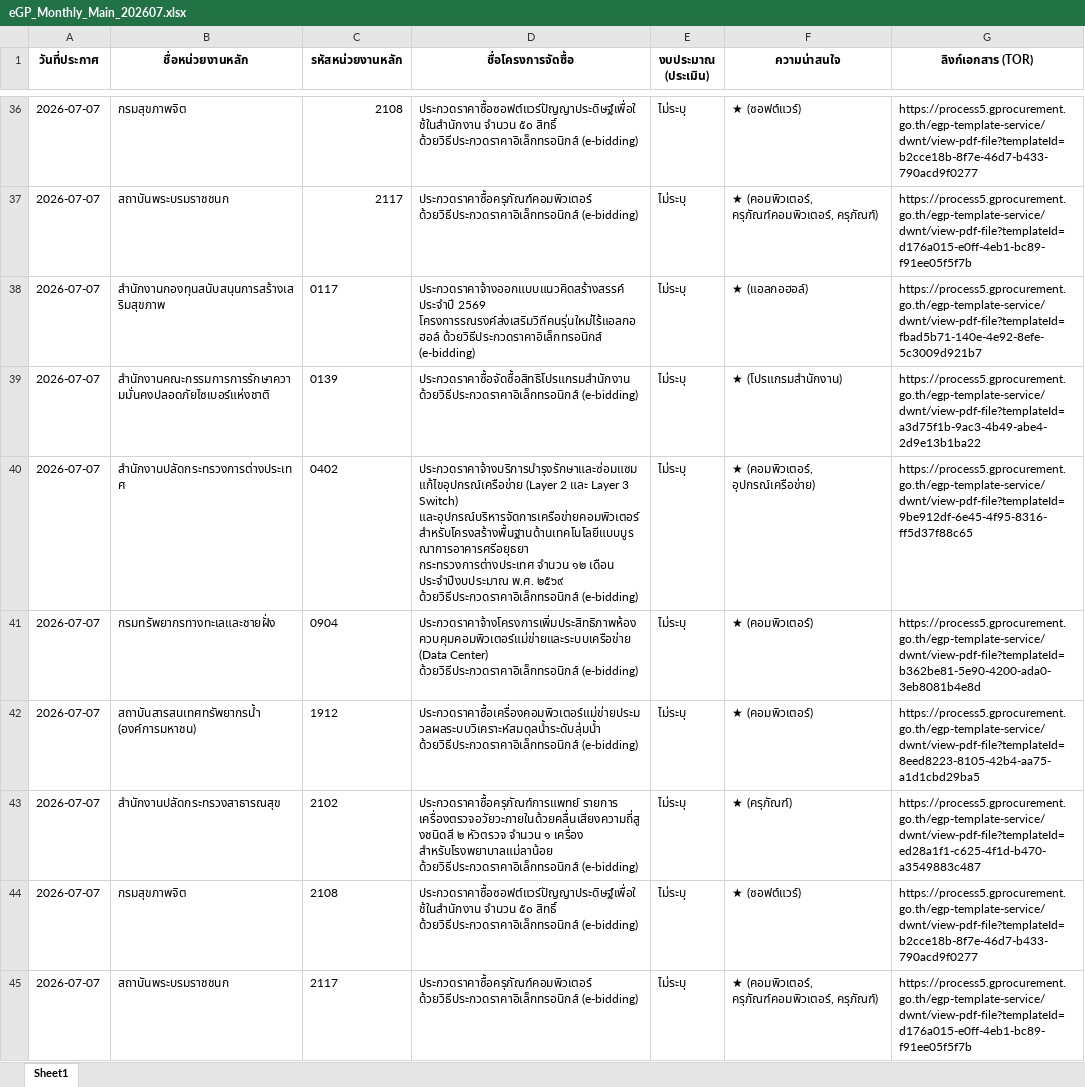
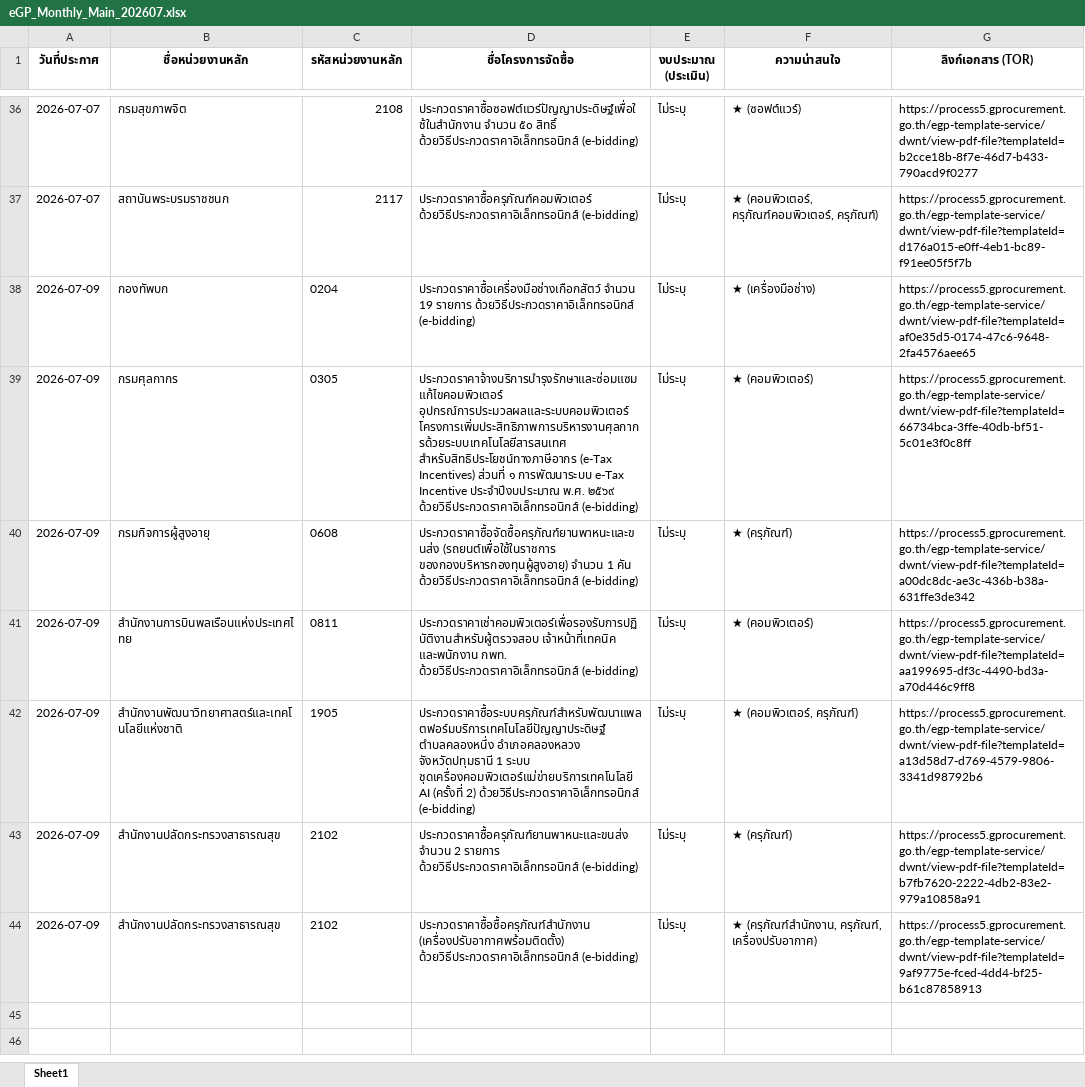
Before and after one commit to schartwu/prospecting-automated-2, an Excel workbook: Backup/eGP_Monthly_Main_202607.xlsx, sheet Sheet1, drawn as a sheet; only a part is shown, gaps mark what is left out; values as stored, in another font and other column widths than the file's, no borders; removed rows and columns are numbered as before the commit, all else as after; the diff names each change by its address in the sheet, - before the commit and + after, or states it on an @@ line.

```diff
--- a/Backup/eGP_Monthly_Main_202607.xlsx (sheet Sheet1)
+++ b/Backup/eGP_Monthly_Main_202607.xlsx (sheet Sheet1)
-row 38: 2026-07-07 | สำนักงานกองทุนสนับสนุนการสร้างเสริมสุขภาพ | 0117 | ประกวดราคาจ้างออกแบบแนวคิดสร้างสรรค์ ประจำปี 2569 โครงการรณรงค์ส่งเสริมวิถีคนรุ่นใหม่ไร้แอลกอฮอล์ ด้วยวิธีประกวดราคาอิเล็กทรอนิกส์ (e-bidding) | ไม่ระบุ | ★ (แอลกอฮอล์) | https://process5.gprocurement.go.th/egp-template-service/dwnt/view-pdf-file?templateId=fbad5b71-140e-4e92-8efe-5c3009d921b7
-row 39: 2026-07-07 | สำนักงานคณะกรรมการการรักษาความมั่นคงปลอดภัยไซเบอร์แห่งชาติ | 0139 | ประกวดราคาซื้อจัดซื้อสิทธิโปรแกรมสำนักงาน ด้วยวิธีประกวดราคาอิเล็กทรอนิกส์ (e-bidding) | ไม่ระบุ | ★ (โปรแกรมสำนักงาน) | https://process5.gprocurement.go.th/egp-template-service/dwnt/view-pdf-file?templateId=a3d75f1b-9ac3-4b49-abe4-2d9e13b1ba22
-row 40: 2026-07-07 | สำนักงานปลัดกระทรวงการต่างประเทศ | 0402 | ประกวดราคาจ้างบริการบำรุงรักษาและซ่อมแซมแก้ไขอุปกรณ์เครือข่าย (Layer 2 และ Layer 3 Switch) และอุปกรณ์บริหารจัดการเครือข่ายคอมพิวเตอร์สำหรับโครงสร้างพื้นฐานด้านเทคโนโลยีแบบบูรณาการอาคารศรีอยุธยา กระทรวงการต่างประเทศ จำนวน ๑๒ เดือน ประจำปีงบประมาณ พ.ศ. ๒๕๖๙ ด้วยวิธีประกวดราคาอิเล็กทรอนิกส์ (e-bidding) | ไม่ระบุ | ★ (คอมพิวเตอร์, อุปกรณ์เครือข่าย) | https://process5.gprocurement.go.th/egp-template-service/dwnt/view-pdf-file?templateId=9be912df-6e45-4f95-8316-ff5d37f88c65
+row 38: 2026-07-09 | กองทัพบก | 0204 | ประกวดราคาซื้อเครื่องมือช่างเกือกสัตว์ จำนวน 19 รายการ ด้วยวิธีประกวดราคาอิเล็กทรอนิกส์ (e-bidding) | ไม่ระบุ | ★ (เครื่องมือช่าง) | https://process5.gprocurement.go.th/egp-template-service/dwnt/view-pdf-file?templateId=af0e35d5-0174-47c6-9648-2fa4576aee65
-A39 (วันที่ประกาศ): 2026-07-07
+A39 (วันที่ประกาศ): 2026-07-09
-B39 (ชื่อหน่วยงานหลัก): กรมทรัพยากรทางทะเลและชายฝั่ง
+B39 (ชื่อหน่วยงานหลัก): กรมศุลกากร
-C39 (รหัสหน่วยงานหลัก): 0904
+C39 (รหัสหน่วยงานหลัก): 0305
-D39 (ชื่อโครงการจัดซื้อ): ประกวดราคาจ้างโครงการเพิ่มประสิทธิภาพห้องควบคุมคอมพิวเตอร์แม่ข่ายและระบบเครือข่าย (Data Center) ด้วยวิธีประกวดราคาอิเล็กทรอนิกส์ (e-bidding)
+D39 (ชื่อโครงการจัดซื้อ): ประกวดราคาจ้างบริการบำรุงรักษาและซ่อมแซมแก้ไขคอมพิวเตอร์ อุปกรณ์การประมวลผลและระบบคอมพิวเตอร์ โครงการเพิ่มประสิทธิภาพการบริหารงานศุลกากรด้วยระบบเทคโนโลยีสารสนเทศ สำหรับสิทธิประโยชน์ทางภาษีอากร (e-Tax Incentives) ส่วนที่ ๑ การพัฒนาระบบ e-Tax Incentive ประจำปีงบประมาณ พ.ศ. ๒๕๖๙ ด้วยวิธีประกวดราคาอิเล็กทรอนิกส์ (e-bidding)
-G39 (ลิงก์เอกสาร (TOR)): https://process5.gprocurement.go.th/egp-template-service/dwnt/view-pdf-file?templateId=b362be81-5e90-4200-ada0-3eb8081b4e8d
+G39 (ลิงก์เอกสาร (TOR)): https://process5.gprocurement.go.th/egp-template-service/dwnt/view-pdf-file?templateId=66734bca-3ffe-40db-bf51-5c01e3f0c8ff
+row 40: 2026-07-09 | กรมกิจการผู้สูงอายุ | 0608 | ประกวดราคาซื้อจัดซื้อครุภัณฑ์ยานพาหนะและขนส่ง (รถยนต์เพื่อใช้ในราชการ ของกองบริหารกองทุนผู้สูงอายุ) จำนวน 1 คัน ด้วยวิธีประกวดราคาอิเล็กทรอนิกส์ (e-bidding) | ไม่ระบุ | ★ (ครุภัณฑ์) | https://process5.gprocurement.go.th/egp-template-service/dwnt/view-pdf-file?templateId=a00dc8dc-ae3c-436b-b38a-631ffe3de342
-A41 (วันที่ประกาศ): 2026-07-07
+A41 (วันที่ประกาศ): 2026-07-09
-B41 (ชื่อหน่วยงานหลัก): สถาบันสารสนเทศทรัพยากรน้ำ (องค์การมหาชน)
+B41 (ชื่อหน่วยงานหลัก): สำนักงานการบินพลเรือนแห่งประเทศไทย
-C41 (รหัสหน่วยงานหลัก): 1912
+C41 (รหัสหน่วยงานหลัก): 0811
-D41 (ชื่อโครงการจัดซื้อ): ประกวดราคาซื้อเครื่องคอมพิวเตอร์แม่ข่ายประมวลผลระบบวิเคราะห์สมดุลน้ำระดับลุ่มน้ำ ด้วยวิธีประกวดราคาอิเล็กทรอนิกส์ (e-bidding)
+D41 (ชื่อโครงการจัดซื้อ): ประกวดราคาเช่าคอมพิวเตอร์เพื่อรองรับการปฏิบัติงานสำหรับผู้ตรวจสอบ เจ้าหน้าที่เทคนิค และพนักงาน กพท. ด้วยวิธีประกวดราคาอิเล็กทรอนิกส์ (e-bidding)
-G41 (ลิงก์เอกสาร (TOR)): https://process5.gprocurement.go.th/egp-template-service/dwnt/view-pdf-file?templateId=8eed8223-8105-42b4-aa75-a1d1cbd29ba5
+G41 (ลิงก์เอกสาร (TOR)): https://process5.gprocurement.go.th/egp-template-service/dwnt/view-pdf-file?templateId=aa199695-df3c-4490-bd3a-a70d446c9ff8
+row 42: 2026-07-09 | สำนักงานพัฒนาวิทยาศาสตร์และเทคโนโลยีแห่งชาติ | 1905 | ประกวดราคาซื้อระบบครุภัณฑ์สำหรับพัฒนาแพลตฟอร์มบริการเทคโนโลยีปัญญาประดิษฐ์ ตำบลคลองหนึ่ง อำเภอคลองหลวง จังหวัดปทุมธานี 1 ระบบ ชุดเครื่องคอมพิวเตอร์แม่ข่ายบริการเทคโนโลยี AI (ครั้งที่ 2) ด้วยวิธีประกวดราคาอิเล็กทรอนิกส์ (e-bidding) | ไม่ระบุ | ★ (คอมพิวเตอร์, ครุภัณฑ์) | https://process5.gprocurement.go.th/egp-template-service/dwnt/view-pdf-file?templateId=a13d58d7-d769-4579-9806-3341d98792b6
-A43 (วันที่ประกาศ): 2026-07-07
+A43 (วันที่ประกาศ): 2026-07-09
-D43 (ชื่อโครงการจัดซื้อ): ประกวดราคาซื้อครุภัณฑ์การแพทย์ รายการ เครื่องตรวจอวัยวะภายในด้วยคลื่นเสียงความถี่สูงชนิดสี ๒ หัวตรวจ จำนวน ๑ เครื่อง สำหรับโรงพยาบาลแม่ลาน้อย ด้วยวิธีประกวดราคาอิเล็กทรอนิกส์ (e-bidding)
+D43 (ชื่อโครงการจัดซื้อ): ประกวดราคาซื้อครุภัณฑ์ยานพาหนะและขนส่ง จำนวน 2 รายการ ด้วยวิธีประกวดราคาอิเล็กทรอนิกส์ (e-bidding)
-G43 (ลิงก์เอกสาร (TOR)): https://process5.gprocurement.go.th/egp-template-service/dwnt/view-pdf-file?templateId=ed28a1f1-c625-4f1d-b470-a3549883c487
+G43 (ลิงก์เอกสาร (TOR)): https://process5.gprocurement.go.th/egp-template-service/dwnt/view-pdf-file?templateId=b7fb7620-2222-4db2-83e2-979a10858a91
-row 44: 2026-07-07 | กรมสุขภาพจิต | 2108 | ประกวดราคาซื้อซอฟต์แวร์ปัญญาประดิษฐ์เพื่อใช้ในสำนักงาน จำนวน ๕๐ สิทธิ์ ด้วยวิธีประกวดราคาอิเล็กทรอนิกส์ (e-bidding) | ไม่ระบุ | ★ (ซอฟต์แวร์) | https://process5.gprocurement.go.th/egp-template-service/dwnt/view-pdf-file?templateId=b2cce18b-8f7e-46d7-b433-790acd9f0277
-row 45: 2026-07-07 | สถาบันพระบรมราชชนก | 2117 | ประกวดราคาซื้อครุภัณฑ์คอมพิวเตอร์ ด้วยวิธีประกวดราคาอิเล็กทรอนิกส์ (e-bidding) | ไม่ระบุ | ★ (คอมพิวเตอร์, ครุภัณฑ์คอมพิวเตอร์, ครุภัณฑ์) | https://process5.gprocurement.go.th/egp-template-service/dwnt/view-pdf-file?templateId=d176a015-e0ff-4eb1-bc89-f91ee05f5f7b
+row 44: 2026-07-09 | สำนักงานปลัดกระทรวงสาธารณสุข | 2102 | ประกวดราคาซื้อซื้อครุภัณฑ์สำนักงาน (เครื่องปรับอากาศพร้อมติดตั้ง) ด้วยวิธีประกวดราคาอิเล็กทรอนิกส์ (e-bidding) | ไม่ระบุ | ★ (ครุภัณฑ์สำนักงาน, ครุภัณฑ์, เครื่องปรับอากาศ) | https://process5.gprocurement.go.th/egp-template-service/dwnt/view-pdf-file?templateId=9af9775e-fced-4dd4-bf25-b61c87858913
```
